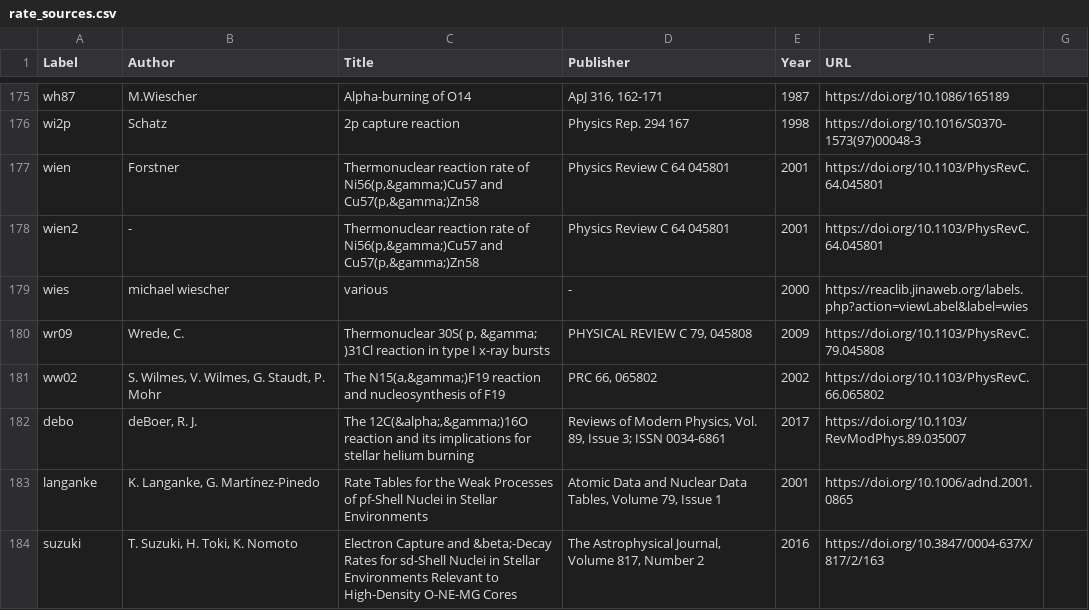
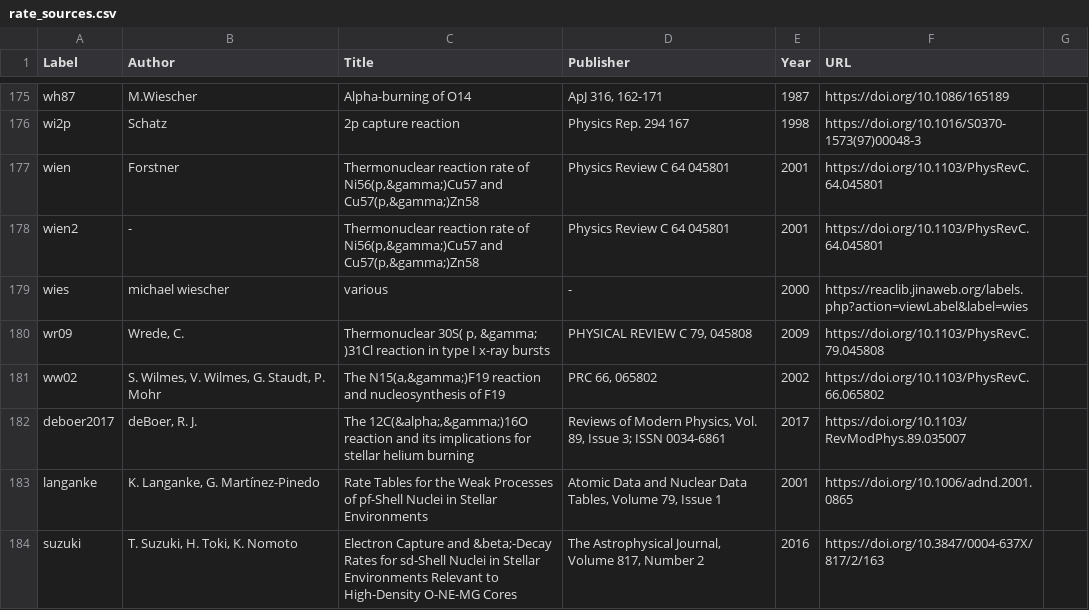
Before and after one commit to pynucastro/pynucastro, a CSV file: pynucastro/library/rate_sources.csv, drawn as a sheet; only a part is shown, gaps mark what is left out.

Commit message:
some clean up for ReacLibRate (#1267)
Some cleanup for ReacLibRate, the main changes are the following:

1.  Use parent class Rate constructor in __init__ and only require necessary information when creating the object, namely the sets. Other information like labelprops, chapters, etc are not needed in the constructor. We will set them only when we construct the rate via the rfile -- see the next bullet point. The idea is sometimes we have other custom rates that will use the ReacLibRate format, and it doesn't really make sense to have things like chapters or labelprops when they're not really from reaclib collection -- an example would be the DeBoerC12agO16 rate that we have.

2. Use factory method when constructing the object when using rfile, where we parse all the necessary information needed from the data file to pass to the constructor of ReacLibRate. We then create the rate object as rate = ReacLibRate.from_file(rfile). This is slightly more cumbersome, but this won't matter in general since we almost always load the entire library and select rate from there. But I think structuring it this way makes code nicer to read?

3. I Renamed original_source to original_data since we have variables like src and source, which can cause confusion to what each of them really represent.

4. I deleted parts where we check whether labelprops is approx or derived. I think they don't apply anymore.

5. Combined some helper functions to deal with labelprops into a single function.

```diff
--- a/pynucastro/library/rate_sources.csv
+++ b/pynucastro/library/rate_sources.csv
@@ -181,3 +181,3 @@ wr09|Wrede, C.|Thermonuclear 30S( p, &gamma; )31Cl reaction in type I x-ray burs
 ww02|S. Wilmes, V. Wilmes, G. Staudt, P. Mohr|The N15(a,&gamma;)F19 reaction and nucleosynthesis of F19|PRC 66, 065802|2002|https://doi.org/10.1103/PhysRevC.66.065802
-debo|deBoer, R. J.|The 12C(&alpha;,&gamma;)16O reaction and its implications for stellar helium burning|Reviews of Modern Physics, Vol. 89, Issue 3; ISSN 0034-6861|2017|https://doi.org/10.1103/RevModPhys.89.035007
+deboer2017|deBoer, R. J.|The 12C(&alpha;,&gamma;)16O reaction and its implications for stellar helium burning|Reviews of Modern Physics, Vol. 89, Issue 3; ISSN 0034-6861|2017|https://doi.org/10.1103/RevModPhys.89.035007
 langanke|K. Langanke, G. Martínez-Pinedo|Rate Tables for the Weak Processes of pf-Shell Nuclei in Stellar Environments|Atomic Data and Nuclear Data Tables, Volume 79, Issue 1|2001|https://doi.org/10.1006/adnd.2001.0865
```
Also changed, not shown: 9 other files.
